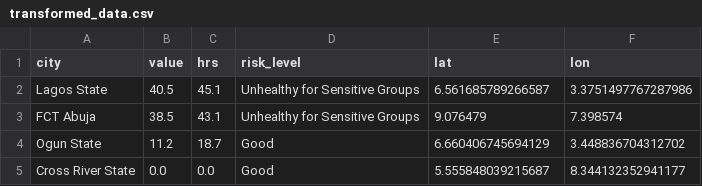
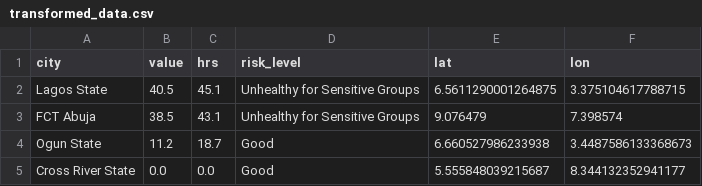
Before and after one commit to ademosuoluwatobi-cloud/airguard-ng, a CSV file: transformed_data.csv, drawn as a sheet.

Commit message:
Auto data update 24 Mar 2026, 01:01

```diff
--- a/transformed_data.csv
+++ b/transformed_data.csv
@@ -1,5 +1,5 @@
 city,value,hrs,risk_level,lat,lon
-Lagos State,40.5,45.1,Unhealthy for Sensitive Groups,6.561685789266587,3.3751497767287986
+Lagos State,40.5,45.1,Unhealthy for Sensitive Groups,6.5611290001264875,3.375104617788715
 FCT Abuja,38.5,43.1,Unhealthy for Sensitive Groups,9.076479,7.398574
-Ogun State,11.2,18.7,Good,6.660406745694129,3.448836704312702
+Ogun State,11.2,18.7,Good,6.660527986233938,3.4487586133368673
 Cross River State,0.0,0.0,Good,5.555848039215687,8.344132352941177
```
